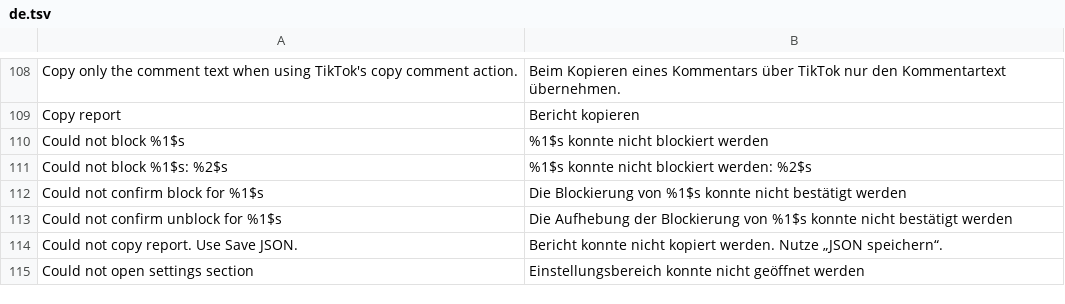
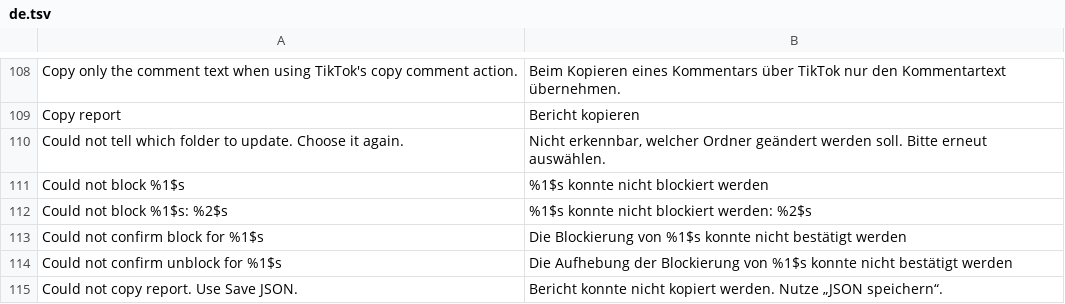
Before and after one commit to SysAdminDoc/hushfeed, a TSV file: extensions/tiktok/src/main/l10n/de.tsv, drawn as a sheet; only a part is shown, gaps mark what is left out; the shorter side is filled out with more unchanged rows.

Commit message:
fix: keep the chosen download folder across the rebuilt settings screen
The picker is a separate activity, so Android routinely destroys the
settings screen behind it. The screen held the waiting preference object
and onDestroy dropped it, so the rebuilt screen read null on the result and
returned without a word: the folder was chosen and nothing happened.

It now remembers which setting is waiting by key, which survives both the
rebuild and, through onSaveInstanceState, the process being killed, and
re-resolves the preference on the screen that comes back. A result with
nothing waiting says so rather than disappearing. Cancelling still changes
nothing and says nothing.

```diff
--- a/extensions/tiktok/src/main/l10n/de.tsv
+++ b/extensions/tiktok/src/main/l10n/de.tsv
@@ -109,2 +109,3 @@ Copy only the comment text when using TikTok's copy comment action.	Beim Kopiere
 Copy report	Bericht kopieren
+Could not tell which folder to update. Choose it again.	Nicht erkennbar, welcher Ordner geändert werden soll. Bitte erneut auswählen.
 Could not block %1$s	%1$s konnte nicht blockiert werden
```
Also changed, not shown: extensions/tiktok/src/main/l10n/in.tsv, 4 other files.
